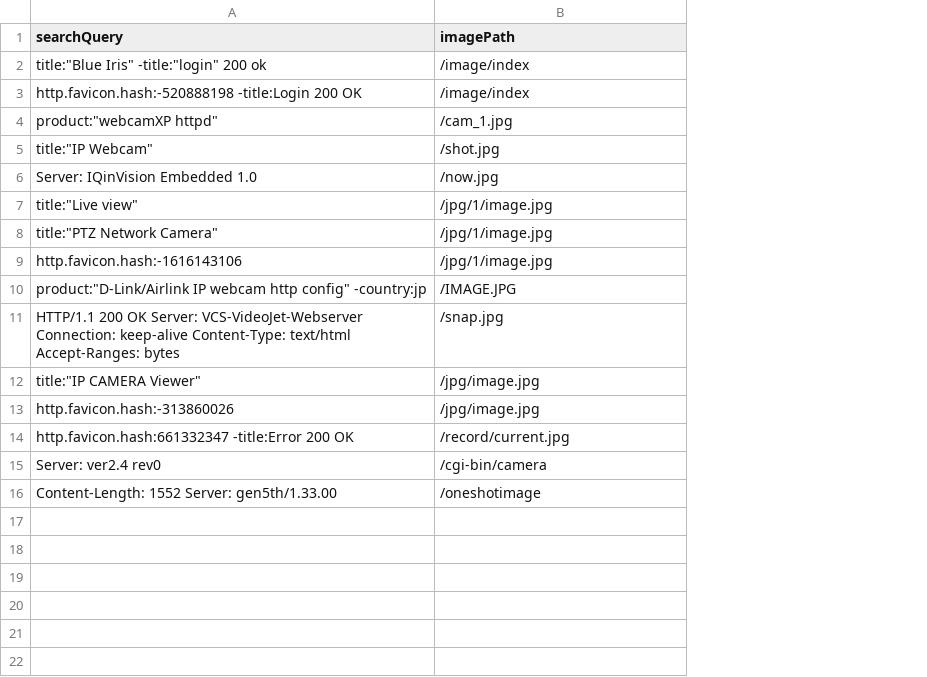
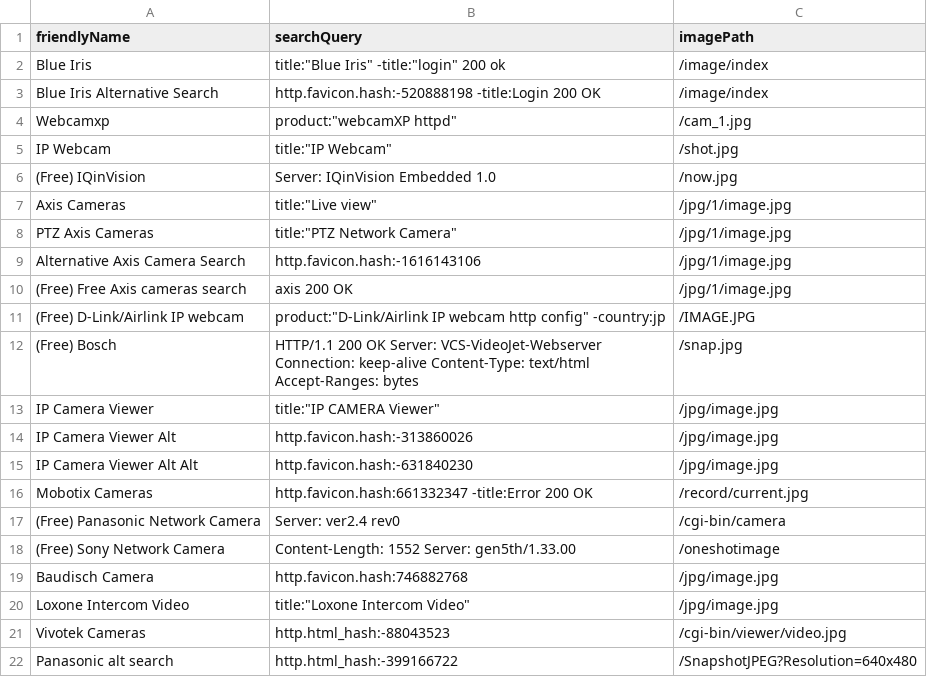
Before and after one commit to szabo-tibor/cam-scan, a CSV file: queries.csv, drawn as a sheet; the diff names each change by its address in the sheet, - before the commit and + after, or states it on an @@ line.

Commit message:
Format change, added new Shodan searches

```diff
--- a/queries.csv
+++ b/queries.csv
+column A (friendlyName), rows 2-9: Blue Iris | Blue Iris Alternative Search | Webcamxp | IP Webcam | (Free) IQinVision | Axis Cameras | PTZ Axis Cameras | Alternative Axis Camera Search; rows 11-14: (Free) D-Link/Airlink IP webcam | (Free) Bosch | IP Camera Viewer | IP Camera Viewer Alt; rows 16-18: Mobotix Cameras | (Free) Panasonic Network Camera | (Free) Sony Network Camera
+row 10: (Free) Free Axis cameras search | axis 200 OK | /jpg/1/image.jpg
+row 15: IP Camera Viewer Alt Alt | http.favicon.hash:-631840230 | /jpg/image.jpg
+row 19: Baudisch Camera | http.favicon.hash:746882768 | /jpg/image.jpg
+row 20: Loxone Intercom Video | title:"Loxone Intercom Video" | /jpg/image.jpg
+row 21: Vivotek Cameras | http.html_hash:-88043523 | /cgi-bin/viewer/video.jpg
+row 22: Panasonic alt search | http.html_hash:-399166722 | /SnapshotJPEG?Resolution=640x480
```
